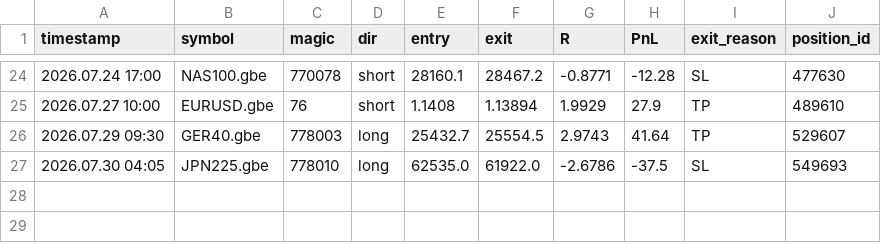
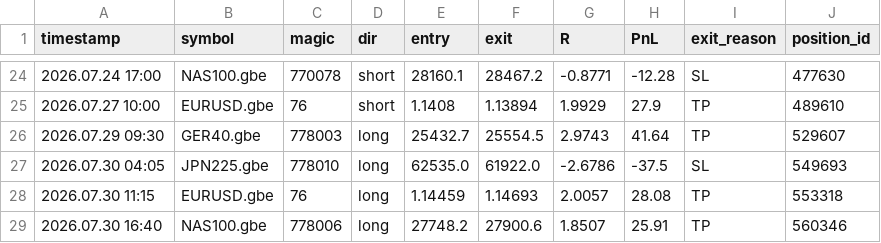
Before and after one commit to hb-trading-tools/trade-tracking, a CSV file: data/forward_ledger.csv, drawn as a sheet; only a part is shown, gaps mark what is left out; the diff names each change by its address in the sheet, - before the commit and + after, or states it on an @@ line.

Commit message:
forward data: daily update

```diff
--- a/data/forward_ledger.csv
+++ b/data/forward_ledger.csv
+row 28: 2026.07.30 11:15 | EURUSD.gbe | 76 | long | 1.14459 | 1.14693 | 2.0057 | 28.08 | TP | 553318
+row 29: 2026.07.30 16:40 | NAS100.gbe | 778006 | long | 27748.2 | 27900.6 | 1.8507 | 25.91 | TP | 560346
```
Also changed, not shown: 3 other files.
